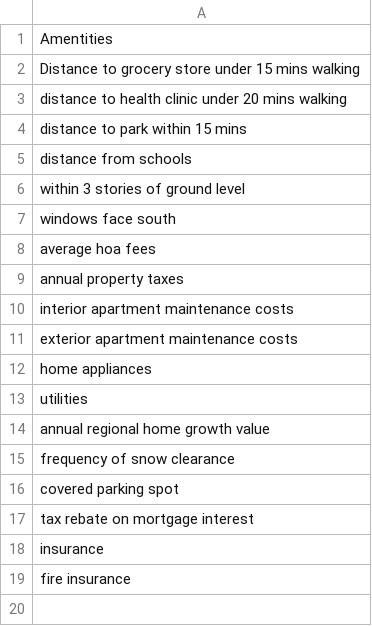
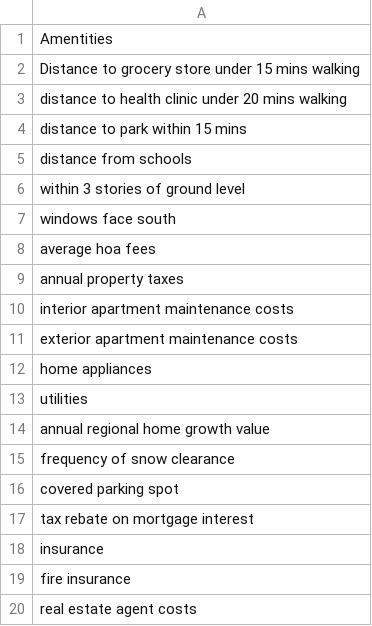
Before and after one commit to judyfong/list-trackers, a CSV file: home.csv, drawn as a sheet.

Commit message:
Update home.csv

```diff
--- a/home.csv
+++ b/home.csv
@@ -19 +19,2 @@ insurance
 fire insurance
+real estate agent costs
```
